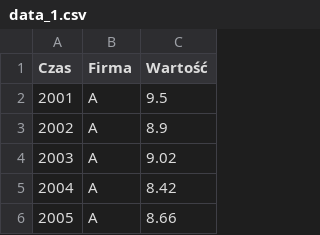
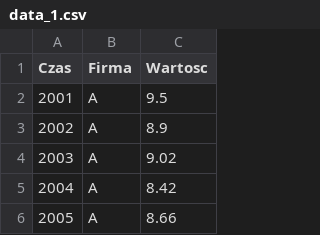
Before and after one commit to mini-pw/WizualizacjaDanych2018, a CSV file: Projekty/Projekt2/data_1.csv, drawn as a sheet; only a part is shown.

Commit message:
Update data_1.csv

```diff
--- a/Projekty/Projekt2/data_1.csv
+++ b/Projekty/Projekt2/data_1.csv
@@ -1,2 +1,2 @@
-Czas, Firma, Wartość
+Czas, Firma, Wartosc
 2001, A,  9.5
```
